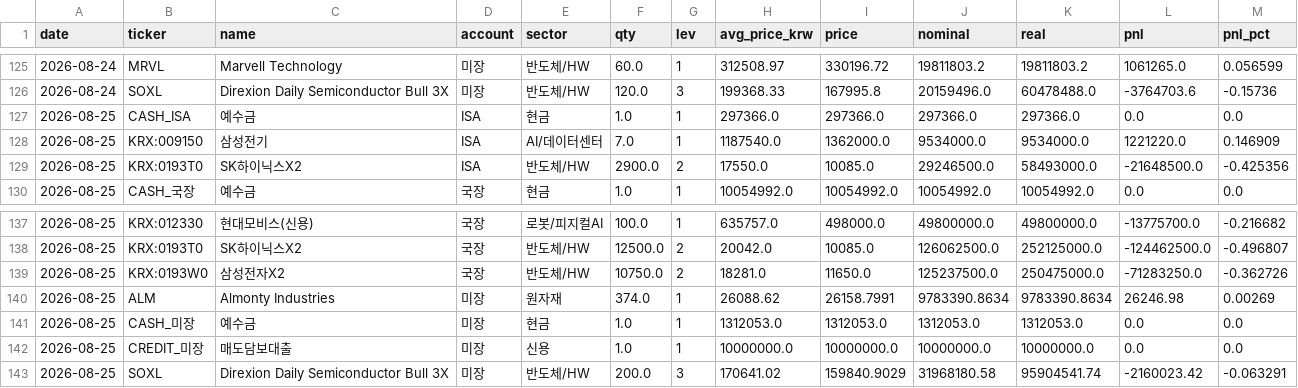
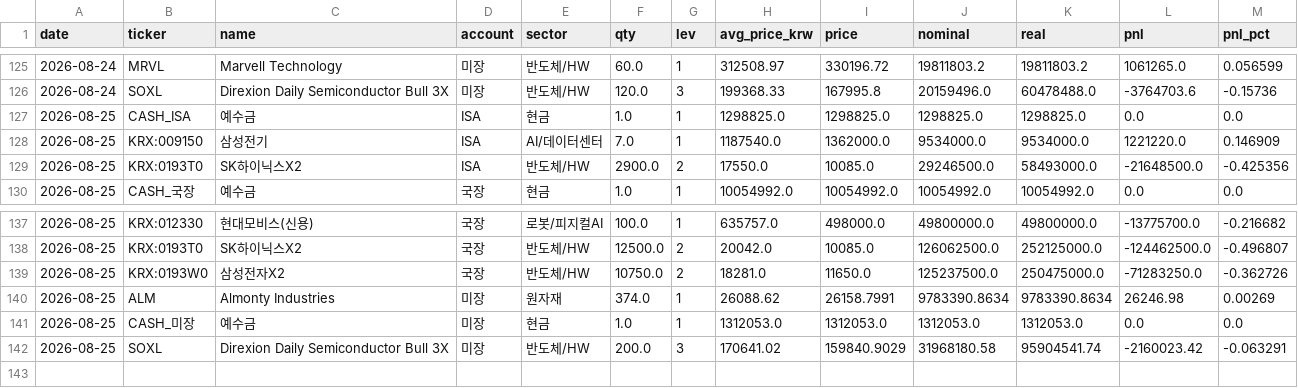
Before and after one commit to andynet2014-sudo/Github-Repository-1, a CSV file: mtm-dashboard/data/positions_history.csv, drawn as a sheet; only a part is shown, gaps mark what is left out.

```diff
--- a/mtm-dashboard/data/positions_history.csv
+++ b/mtm-dashboard/data/positions_history.csv
@@ -126,3 +126,3 @@ date,ticker,name,account,sector,qty,lev,avg_price_krw,price,nominal,real,pnl,pnl
 2026-08-24,SOXL,Direxion Daily Semiconductor Bull 3X,미장,반도체/HW,120.0,3,199368.33,167995.8,20159496.0,60478488.0,-3764703.6,-0.15736
-2026-08-25,CASH_ISA,예수금,ISA,현금,1.0,1,297366.0,297366.0,297366.0,297366.0,0.0,0.0
+2026-08-25,CASH_ISA,예수금,ISA,현금,1.0,1,1298825.0,1298825.0,1298825.0,1298825.0,0.0,0.0
 2026-08-25,KRX:009150,삼성전기,ISA,AI/데이터센터,7.0,1,1187540.0,1362000.0,9534000.0,9534000.0,1221220.0,0.146909
@@ -141,3 +141,2 @@ date,ticker,name,account,sector,qty,lev,avg_price_krw,price,nominal,real,pnl,pnl
 2026-08-25,CASH_미장,예수금,미장,현금,1.0,1,1312053.0,1312053.0,1312053.0,1312053.0,0.0,0.0
-2026-08-25,CREDIT_미장,매도담보대출,미장,신용,1.0,1,10000000.0,10000000.0,10000000.0,10000000.0,0.0,0.0
 2026-08-25,SOXL,Direxion Daily Semiconductor Bull 3X,미장,반도체/HW,200.0,3,170641.02,159840.9029,31968180.58,95904541.74,-2160023.42,-0.063291
```
Also changed, not shown: mtm-dashboard/data/daily.csv, mtm-dashboard/data/positions.csv, 3 other files.
